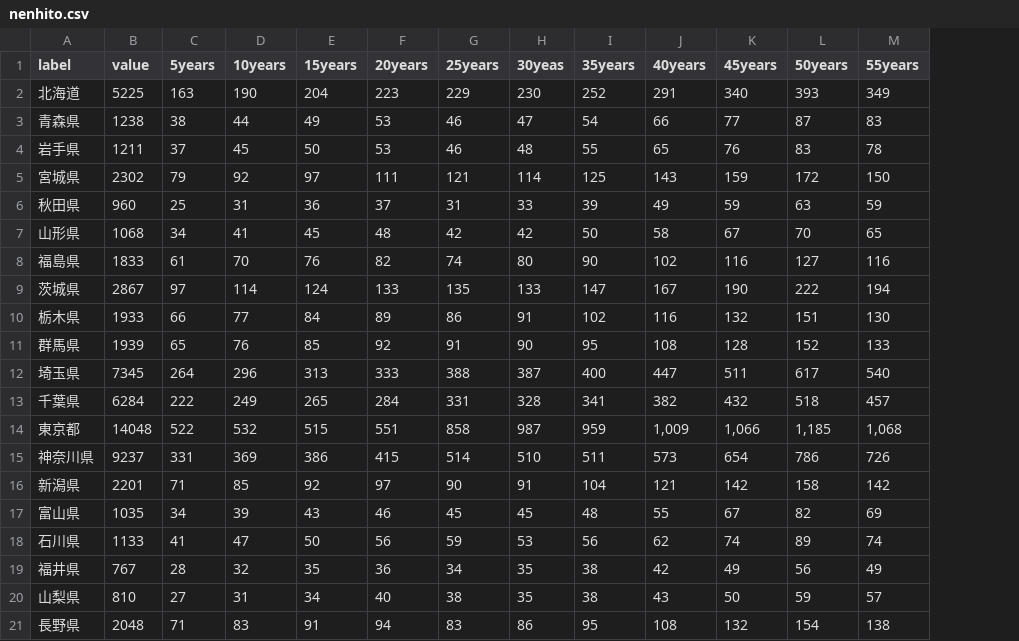
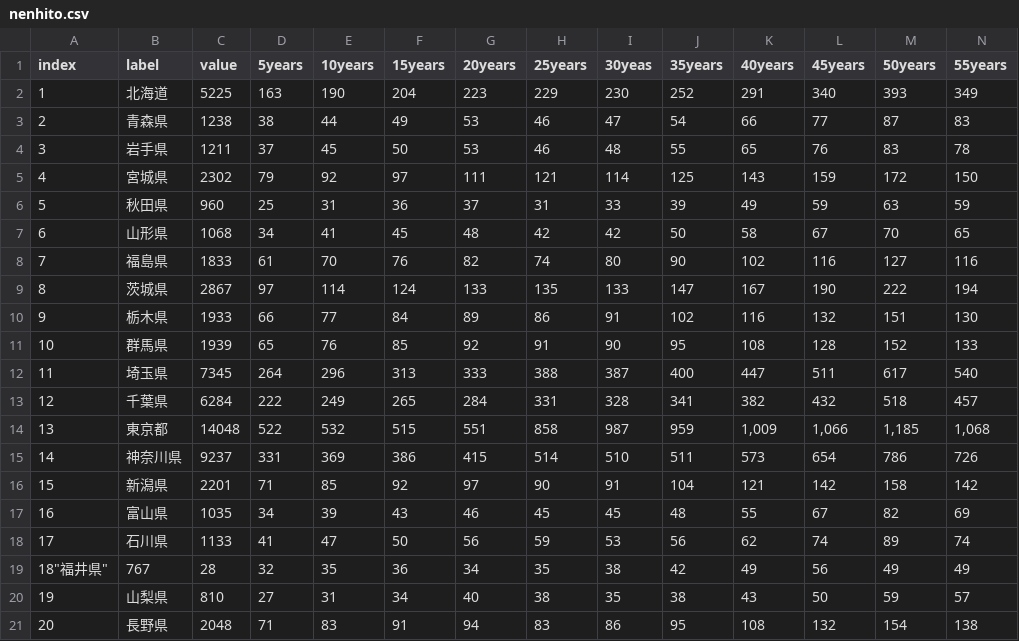
Before and after one commit to noaioriver/InfoVis2022, a CSV file: W10/nenhito.csv, drawn as a sheet; only a part is shown; removed rows and columns are numbered as before the commit, all else as after; rows hold the shown columns only; the diff names each change by its address in the sheet, - before the commit and + after, or states it on an @@ line.

Commit message:
Add nenhito.csv

```diff
--- a/W10/nenhito.csv
+++ b/W10/nenhito.csv
+column A (index), rows 2-18: 1 | 2 | 3 | 4 | 5 | 6 | 7 | 8 | 9 | 10 | 11 | 12 | 13 | 14 | 15 | 16 | 17; rows 20-21: 19 | 20
-row 19: 福井県 | 767 | 28 | 32 | 35 | 36 | 34 | 35 | 38 | 42 | 49 | 56 | 49
+row 19: 18"福井県" | 767 | 28 | 32 | 35 | 36 | 34 | 35 | 38 | 42 | 49 | 56 | 49 | 49
```
